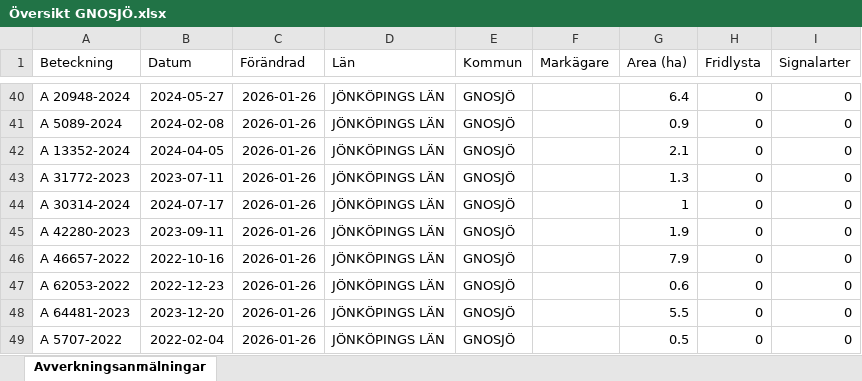
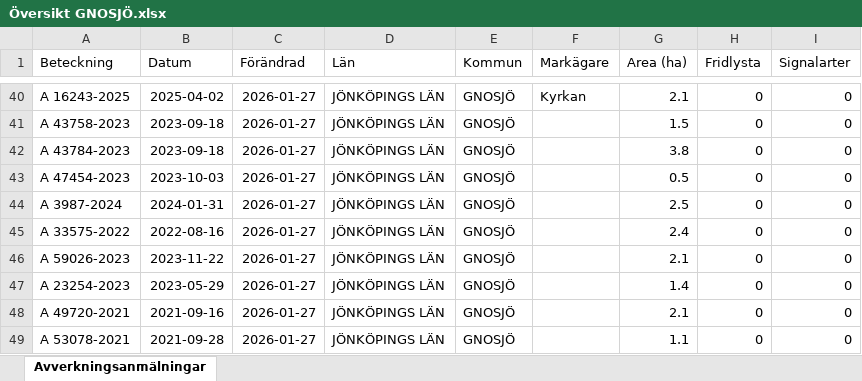
Before and after one commit to klasma/Logging_0617, an Excel workbook: Översikt GNOSJÖ.xlsx, sheet Avverkningsanmälningar, drawn as a sheet; only a part is shown, gaps mark what is left out; values as stored, in another font and other column widths than the file's, no borders; the diff covers the shown part only; the diff names each change by its address in the sheet, - before the commit and + after, or states it on an @@ line.

```diff
--- a/Översikt GNOSJÖ.xlsx (sheet Avverkningsanmälningar)
+++ b/Översikt GNOSJÖ.xlsx (sheet Avverkningsanmälningar)
-A40 (Beteckning): A 20948-2024
+A40 (Beteckning): A 16243-2025
-B40 (Datum): 2024-05-27
+B40 (Datum): 2025-04-02
-C40:C49 (Förändrad): 2026-01-26
+C40:C49 (Förändrad): 2026-01-27
-F40 (Markägare): (empty)
+F40 (Markägare): Kyrkan
-G40 (Area (ha)): 6.4
+G40 (Area (ha)): 2.1
-A41 (Beteckning): A 5089-2024
+A41 (Beteckning): A 43758-2023
-B41 (Datum): 2024-02-08
+B41 (Datum): 2023-09-18
-G41 (Area (ha)): 0.9
+G41 (Area (ha)): 1.5
-A42 (Beteckning): A 13352-2024
+A42 (Beteckning): A 43784-2023
-B42 (Datum): 2024-04-05
+B42 (Datum): 2023-09-18
-G42 (Area (ha)): 2.1
+G42 (Area (ha)): 3.8
-A43 (Beteckning): A 31772-2023
+A43 (Beteckning): A 47454-2023
-B43 (Datum): 2023-07-11
+B43 (Datum): 2023-10-03
-G43 (Area (ha)): 1.3
+G43 (Area (ha)): 0.5
-A44 (Beteckning): A 30314-2024
+A44 (Beteckning): A 3987-2024
-B44 (Datum): 2024-07-17
+B44 (Datum): 2024-01-31
-G44 (Area (ha)): 1
+G44 (Area (ha)): 2.5
-A45 (Beteckning): A 42280-2023
+A45 (Beteckning): A 33575-2022
-B45 (Datum): 2023-09-11
+B45 (Datum): 2022-08-16
-G45 (Area (ha)): 1.9
+G45 (Area (ha)): 2.4
-A46 (Beteckning): A 46657-2022
+A46 (Beteckning): A 59026-2023
-B46 (Datum): 2022-10-16
+B46 (Datum): 2023-11-22
-G46 (Area (ha)): 7.9
+G46 (Area (ha)): 2.1
-A47 (Beteckning): A 62053-2022
+A47 (Beteckning): A 23254-2023
-B47 (Datum): 2022-12-23
+B47 (Datum): 2023-05-29
-G47 (Area (ha)): 0.6
+G47 (Area (ha)): 1.4
-A48 (Beteckning): A 64481-2023
+A48 (Beteckning): A 49720-2021
-B48 (Datum): 2023-12-20
+B48 (Datum): 2021-09-16
-G48 (Area (ha)): 5.5
+G48 (Area (ha)): 2.1
-A49 (Beteckning): A 5707-2022
+A49 (Beteckning): A 53078-2021
-B49 (Datum): 2022-02-04
+B49 (Datum): 2021-09-28
-G49 (Area (ha)): 0.5
+G49 (Area (ha)): 1.1
```
Also changed, not shown: 946 edited cells elsewhere in this sheet, artfynd/A 30078-2022 artfynd.xlsx, artfynd/A 38197-2025 artfynd.xlsx, 23 other files.
